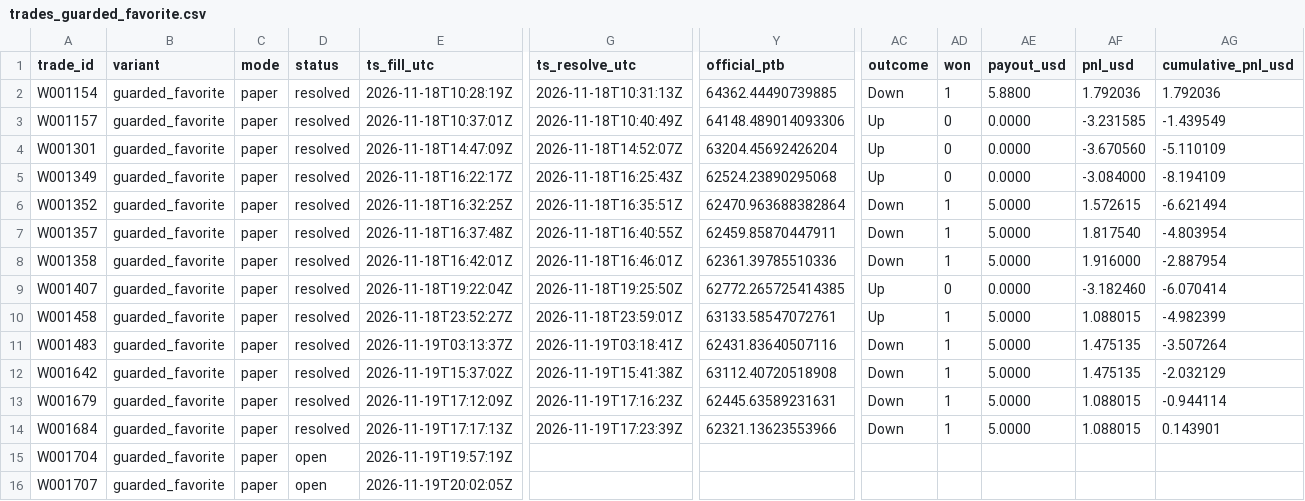
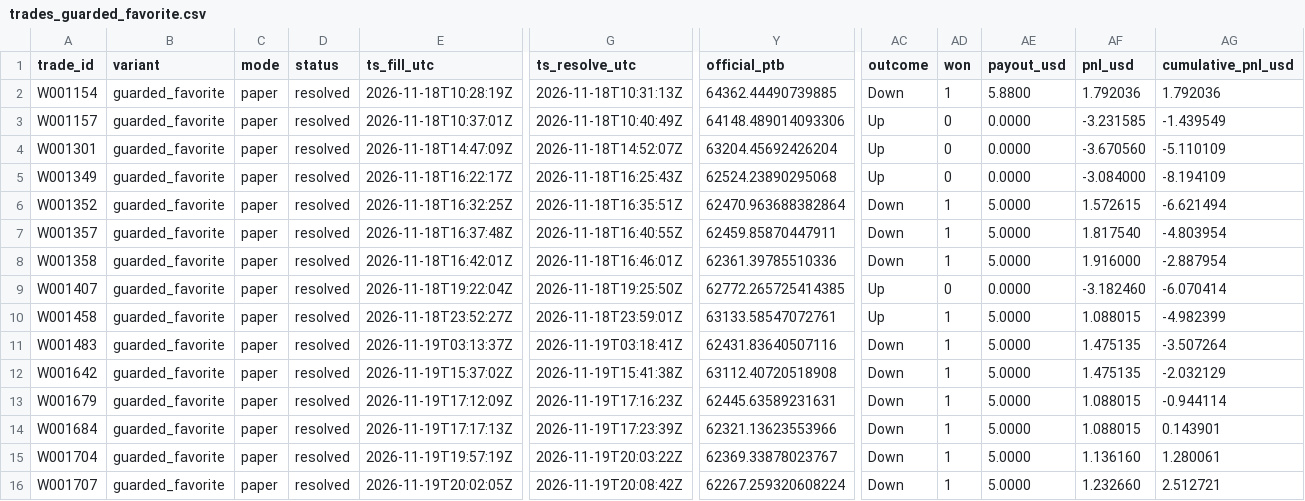
Before and after one commit to michaeldeuchar-dotcom/btc5m-paper-bot, a CSV file: data/week1/trades_guarded_favorite.csv, drawn as a sheet; only a part is shown, gaps mark what is left out; the diff names each change by its address in the sheet, - before the commit and + after, or states it on an @@ line.

```diff
--- a/data/week1/trades_guarded_favorite.csv
+++ b/data/week1/trades_guarded_favorite.csv
-D15:D16 (status): open
+D15:D16 (status): resolved
-G15 (ts_resolve_utc): (empty)
+G15 (ts_resolve_utc): 2026-11-19T20:03:22Z
-Y15 (official_ptb): (empty)
+Y15 (official_ptb): 62369.33878023767
-AC15:AC16 (outcome): (empty)
+AC15:AC16 (outcome): Down
-AD15:AD16 (won): (empty)
+AD15:AD16 (won): 1
-AE15:AE16 (payout_usd): (empty)
+AE15:AE16 (payout_usd): 5.0000
-AF15 (pnl_usd): (empty)
+AF15 (pnl_usd): 1.136160
-AG15 (cumulative_pnl_usd): (empty)
+AG15 (cumulative_pnl_usd): 1.280061
-G16 (ts_resolve_utc): (empty)
+G16 (ts_resolve_utc): 2026-11-19T20:08:42Z
-Y16 (official_ptb): (empty)
+Y16 (official_ptb): 62267.259320608224
-AF16 (pnl_usd): (empty)
+AF16 (pnl_usd): 1.232660
-AG16 (cumulative_pnl_usd): (empty)
+AG16 (cumulative_pnl_usd): 2.512721
```
Also changed, not shown: data/week1/trades_breakout.csv, data/week1/trades_legacy_fixed.csv, 7 other files.
